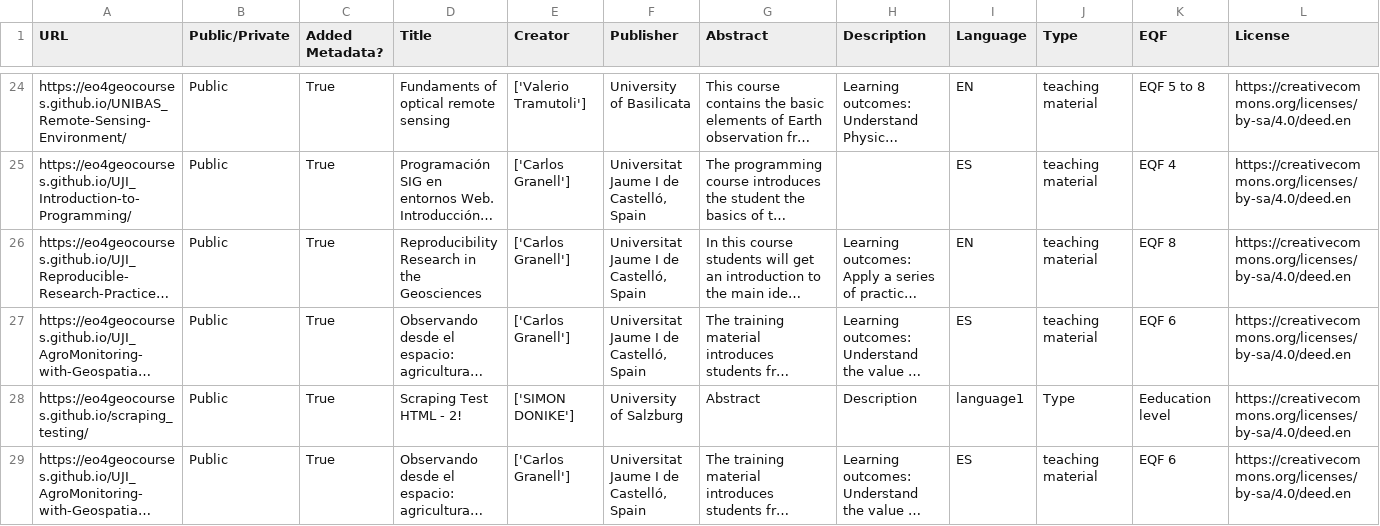
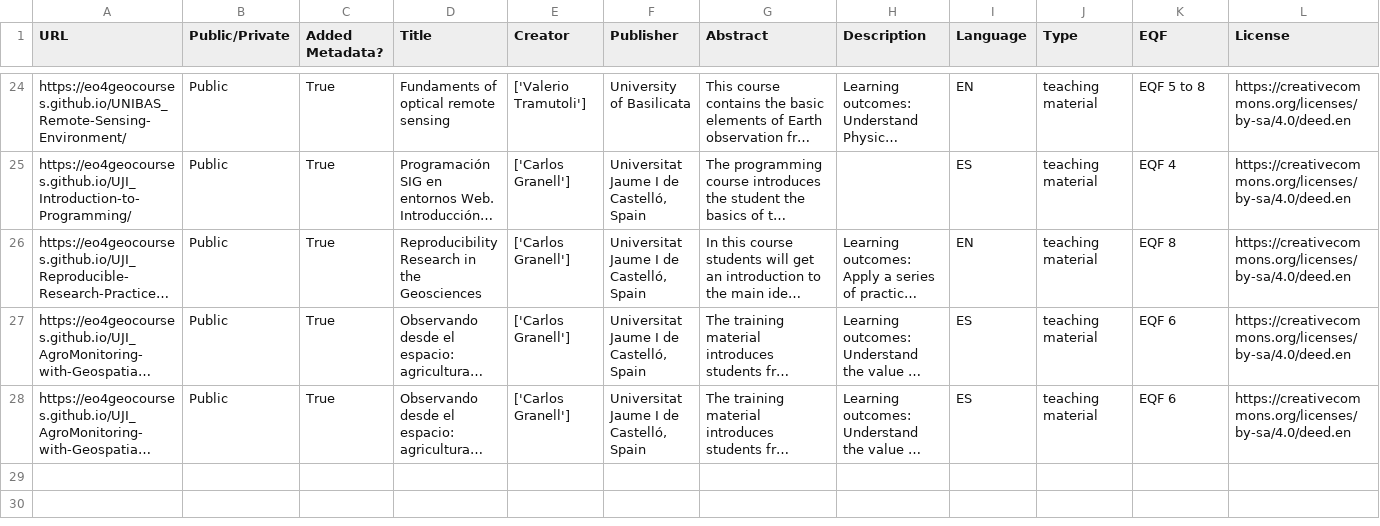
Before and after one commit to eo4geocourses/metadata_scraper, a CSV file: metadata_presentations.csv, drawn as a sheet; only a part is shown, gaps mark what is left out; long unchanged cells end in …; rows hold the shown columns only; the diff names each change by its address in the sheet, - before the commit and + after, or states it on an @@ line.

```diff
--- a/metadata_presentations.csv
+++ b/metadata_presentations.csv
-row 28: https://eo4geocourses.github.io/scraping_testing/ | Public | True | Scraping Test HTML - 2! | ['SIMON DONIKE'] | University of Salzburg | Abstract | Description | language1 | Type | Eeducation level | https://creativecommons.org/licenses/by-sa/4.0/deed.en
```
Also changed, not shown: 3 other files.
